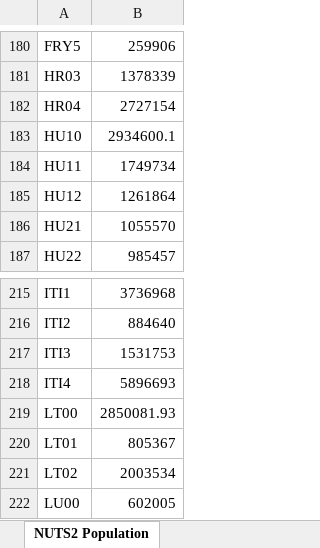
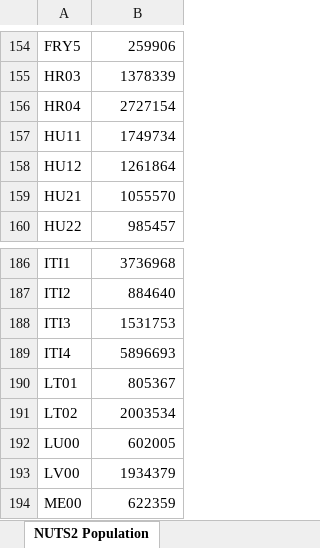
Before and after one commit to tum-ens/endemo, an Excel workbook: output/endemo2_population_prognosis.xlsx, sheet NUTS2 Population, drawn as a sheet; only a part is shown, gaps mark what is left out; the shorter side is filled out with more unchanged rows; values as stored, in another font and other column widths than the file's, no borders; the diff covers the shown part only; the diff names each change by its address in the sheet, - before the commit and + after, or states it on an @@ line.

Commit message:
nuts2 population prognosis now only takes into consideration the labels from nuts2_from_model.xlsx file

```diff
--- a/output/endemo2_population_prognosis.xlsx (sheet NUTS2 Population)
+++ b/output/endemo2_population_prognosis.xlsx (sheet NUTS2 Population)
-row 183: HU10 | 2934600.1
-row 219: LT00 | 2850081.93
```
Also changed, not shown: 36 removed rows and 4 edited cells elsewhere in this sheet, sheet Country Population calculated per NUTS2, output/endemo2_gdp_prognosis.xlsx, output/endemo2_industry_coefficients_current_settings.xlsx, 11 other files.
